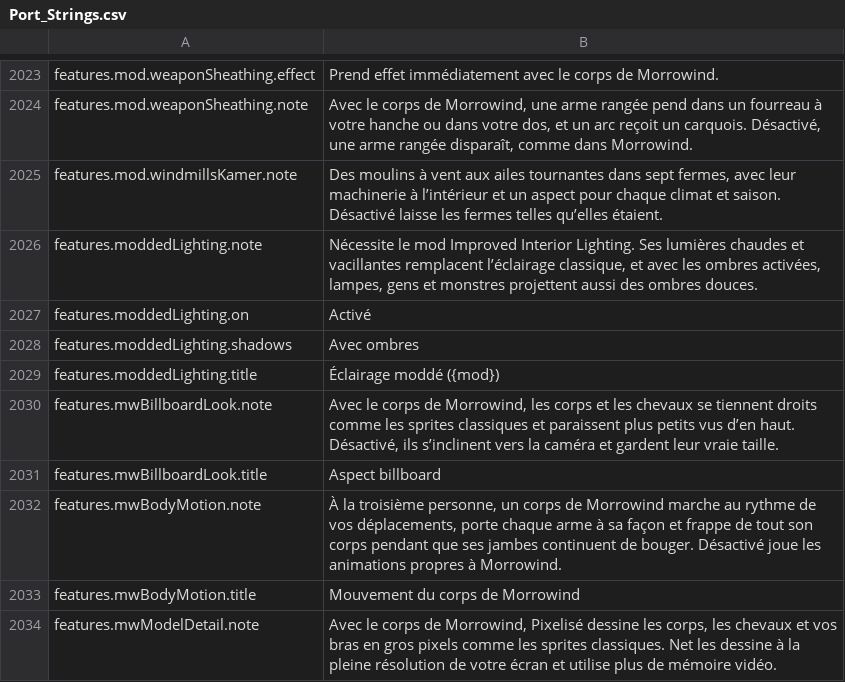
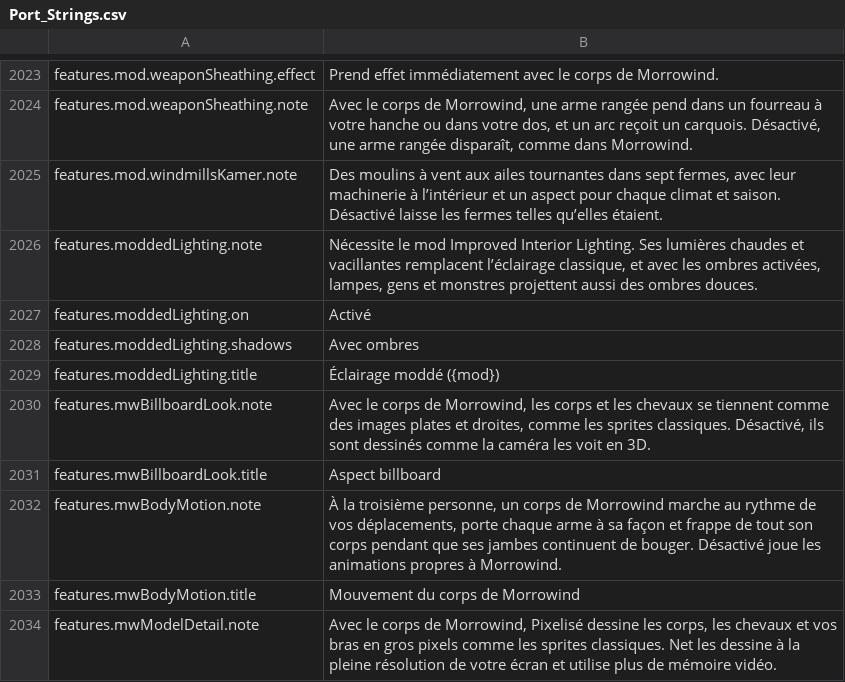
Before and after one commit to Hazerre/daggerfall-js-source, a CSV file: locales/fr/Port_Strings.csv, drawn as a sheet; only a part is shown, gaps mark what is left out.

```diff
--- a/locales/fr/Port_Strings.csv
+++ b/locales/fr/Port_Strings.csv
@@ -2029,3 +2029,3 @@ features.moddedLighting.shadows,"Avec ombres"
 features.moddedLighting.title,"Éclairage moddé ({mod})"
-features.mwBillboardLook.note,"Avec le corps de Morrowind, les corps et les chevaux se tiennent droits comme les sprites classiques et paraissent plus petits vus d’en haut. Désactivé, ils s’inclinent vers la caméra et gardent leur vraie taille."
+features.mwBillboardLook.note,"Avec le corps de Morrowind, les corps et les chevaux se tiennent comme des images plates et droites, comme les sprites classiques. Désactivé, ils sont dessinés comme la caméra les voit en 3D."
 features.mwBillboardLook.title,"Aspect billboard"
```
Also changed, not shown: locales/bg/Port_Strings.csv, locales/es/Port_Strings.csv, 37 other files.
